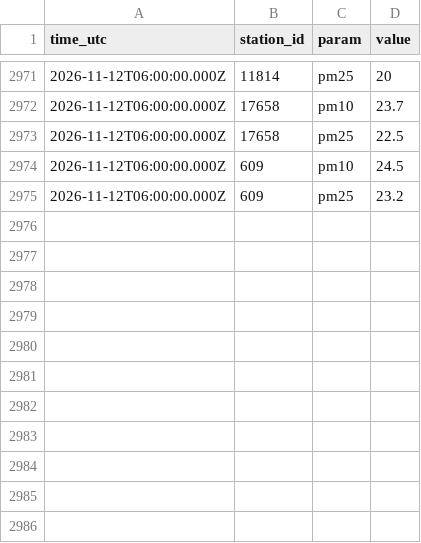
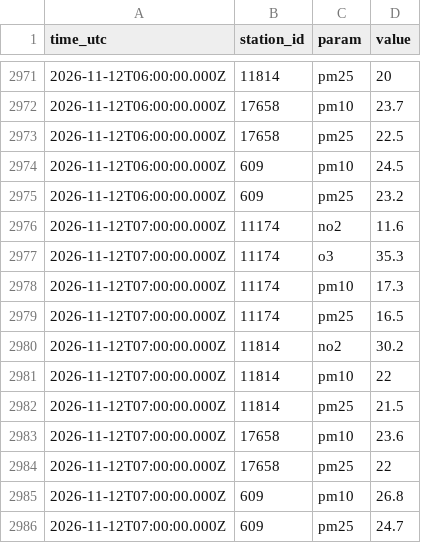
Before and after one commit to artemleshko/air-window, a CSV file: history/gios/2026-11.csv, drawn as a sheet; only a part is shown, gaps mark what is left out; the diff names each change by its address in the sheet, - before the commit and + after, or states it on an @@ line.

```diff
--- a/history/gios/2026-11.csv
+++ b/history/gios/2026-11.csv
+row 2976: 2026-11-12T07:00:00.000Z | 11174 | no2 | 11.6
+row 2977: 2026-11-12T07:00:00.000Z | 11174 | o3 | 35.3
+row 2978: 2026-11-12T07:00:00.000Z | 11174 | pm10 | 17.3
+row 2979: 2026-11-12T07:00:00.000Z | 11174 | pm25 | 16.5
+row 2980: 2026-11-12T07:00:00.000Z | 11814 | no2 | 30.2
+row 2981: 2026-11-12T07:00:00.000Z | 11814 | pm10 | 22
+row 2982: 2026-11-12T07:00:00.000Z | 11814 | pm25 | 21.5
+row 2983: 2026-11-12T07:00:00.000Z | 17658 | pm10 | 23.6
+row 2984: 2026-11-12T07:00:00.000Z | 17658 | pm25 | 22
+row 2985: 2026-11-12T07:00:00.000Z | 609 | pm10 | 26.8
+row 2986: 2026-11-12T07:00:00.000Z | 609 | pm25 | 24.7
```
Also changed, not shown: 1 other file.
